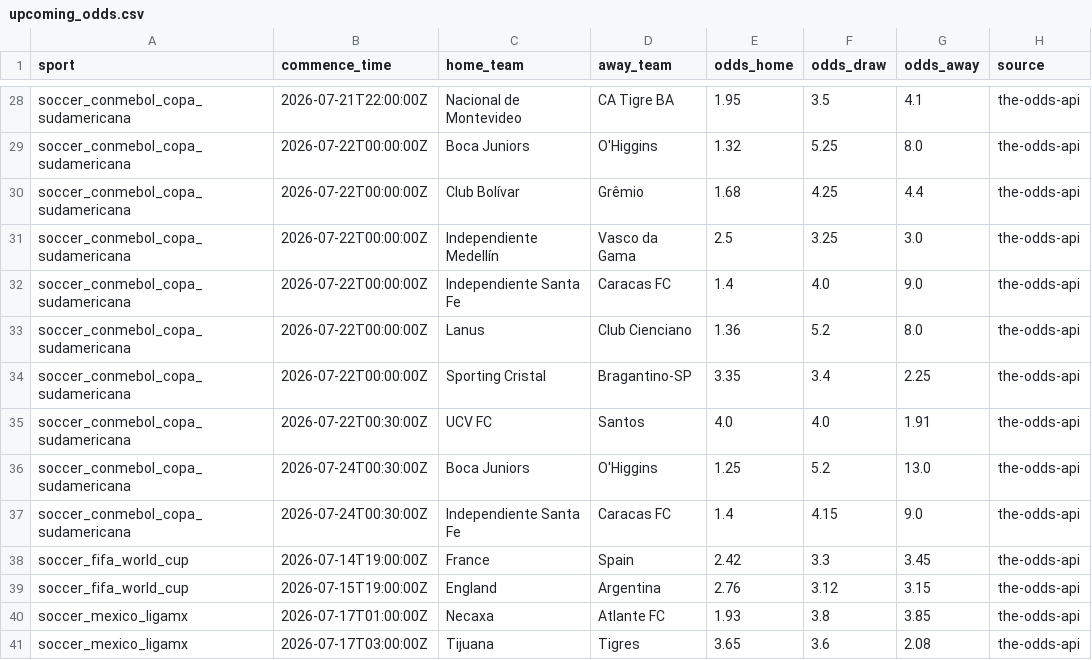
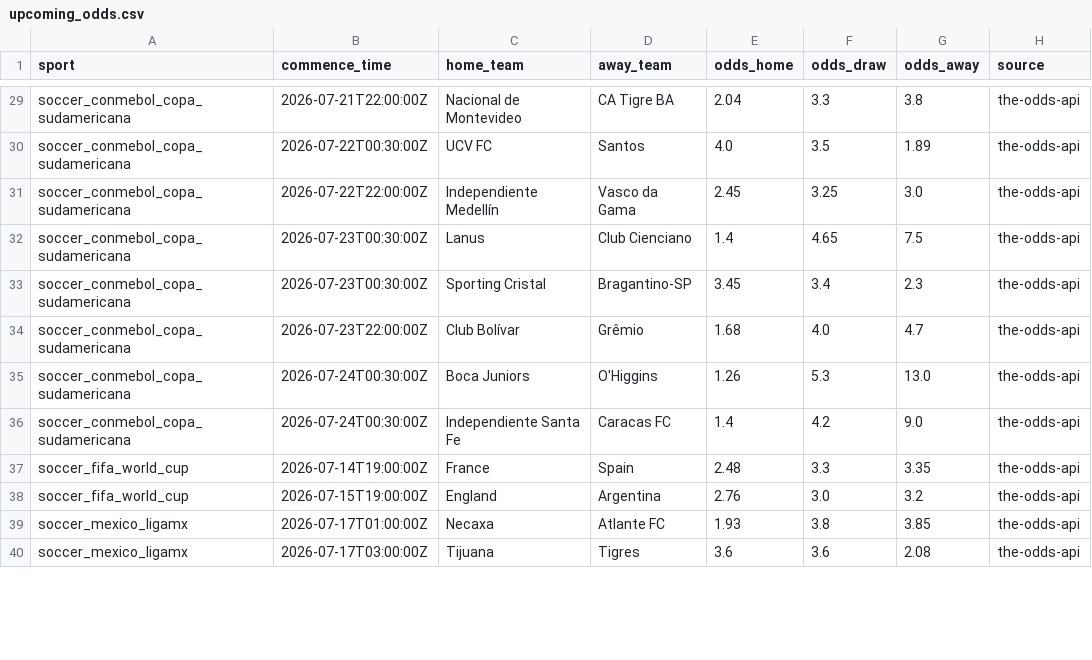
Before and after one commit to lazered543/ParisSportifs_IA_Ultime, a CSV file: data/processed/upcoming_odds.csv, drawn as a sheet; only a part is shown, gaps mark what is left out; removed rows and columns are numbered as before the commit, all else as after; the diff covers the shown part only; the diff names each change by its address in the sheet, - before the commit and + after, or states it on an @@ line.

```diff
--- a/data/processed/upcoming_odds.csv
+++ b/data/processed/upcoming_odds.csv
-E29 (odds_home): 1.95
+E29 (odds_home): 2.04
-F29 (odds_draw): 3.5
+F29 (odds_draw): 3.3
-G29 (odds_away): 4.1
+G29 (odds_away): 3.8
-B30 (commence_time): 2026-07-22T00:00:00Z
+B30 (commence_time): 2026-07-22T00:30:00Z
-C30 (home_team): Boca Juniors
+C30 (home_team): UCV FC
-D30 (away_team): O'Higgins
+D30 (away_team): Santos
-E30 (odds_home): 1.32
+E30 (odds_home): 4.0
-F30 (odds_draw): 5.25
+F30 (odds_draw): 3.5
-G30 (odds_away): 8.0
+G30 (odds_away): 1.89
-row 30: soccer_conmebol_copa_sudamericana | 2026-07-22T00:00:00Z | Club Bolívar | Grêmio | 1.68 | 4.25 | 4.4 | the-odds-api
-B31 (commence_time): 2026-07-22T00:00:00Z
+B31 (commence_time): 2026-07-22T22:00:00Z
-E31 (odds_home): 2.5
+E31 (odds_home): 2.45
-row 32: soccer_conmebol_copa_sudamericana | 2026-07-22T00:00:00Z | Independiente Santa Fe | Caracas FC | 1.4 | 4.0 | 9.0 | the-odds-api
-B32:B33 (commence_time): 2026-07-22T00:00:00Z
+B32:B33 (commence_time): 2026-07-23T00:30:00Z
-E32 (odds_home): 1.36
+E32 (odds_home): 1.4
-F32 (odds_draw): 5.2
+F32 (odds_draw): 4.65
-G32 (odds_away): 8.0
+G32 (odds_away): 7.5
-E33 (odds_home): 3.35
+E33 (odds_home): 3.45
-G33 (odds_away): 2.25
+G33 (odds_away): 2.3
-B34 (commence_time): 2026-07-22T00:30:00Z
+B34 (commence_time): 2026-07-23T22:00:00Z
-C34 (home_team): UCV FC
+C34 (home_team): Club Bolívar
-D34 (away_team): Santos
+D34 (away_team): Grêmio
-E34 (odds_home): 4.0
+E34 (odds_home): 1.68
-G34 (odds_away): 1.91
+G34 (odds_away): 4.7
-E35 (odds_home): 1.25
+E35 (odds_home): 1.26
-F35 (odds_draw): 5.2
+F35 (odds_draw): 5.3
-F36 (odds_draw): 4.15
+F36 (odds_draw): 4.2
-E37 (odds_home): 2.42
+E37 (odds_home): 2.48
-G37 (odds_away): 3.45
+G37 (odds_away): 3.35
-F38 (odds_draw): 3.12
+F38 (odds_draw): 3.0
-G38 (odds_away): 3.15
+G38 (odds_away): 3.2
-E40 (odds_home): 3.65
+E40 (odds_home): 3.6
```
Also changed, not shown: 1 added row and 58 edited cells elsewhere in this file, data/predictions/predictions_today.csv, data/predictions/value_bets_today.csv, 1 other file.
